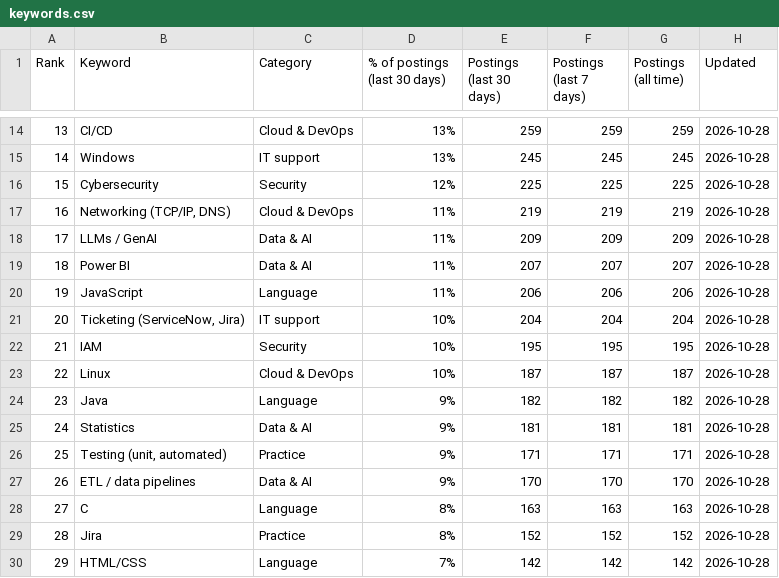
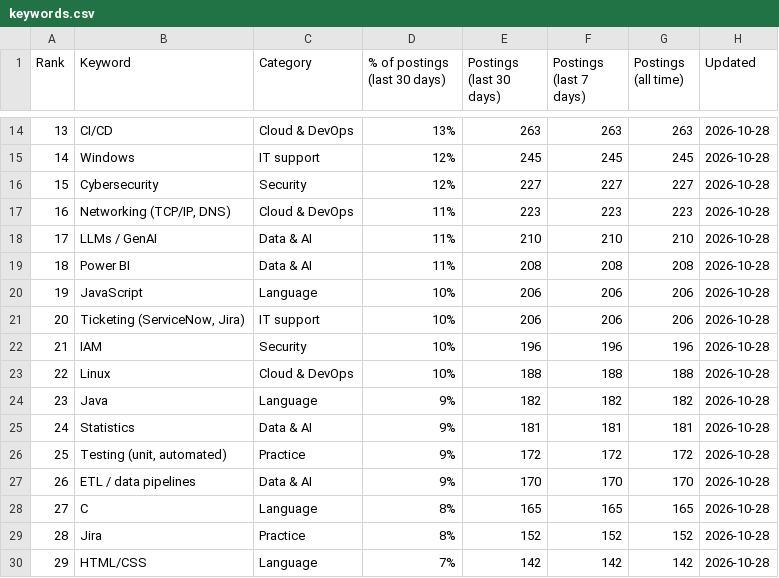
Before and after one commit to sagarh12/canada-jobs-feed, a CSV file: feed/keywords.csv, drawn as a sheet; only a part is shown, gaps mark what is left out; the diff covers the shown part only.

```diff
--- a/feed/keywords.csv
+++ b/feed/keywords.csv
@@ -14,16 +14,16 @@ Rank,Keyword,Category,% of postings (last 30 days),Postings (last 30 days),Posti
-13,CI/CD,Cloud & DevOps,13%,259,259,259,2026-10-28
-14,Windows,IT support,13%,245,245,245,2026-10-28
-15,Cybersecurity,Security,12%,225,225,225,2026-10-28
-16,"Networking (TCP/IP, DNS)",Cloud & DevOps,11%,219,219,219,2026-10-28
-17,LLMs / GenAI,Data & AI,11%,209,209,209,2026-10-28
-18,Power BI,Data & AI,11%,207,207,207,2026-10-28
-19,JavaScript,Language,11%,206,206,206,2026-10-28
-20,"Ticketing (ServiceNow, Jira)",IT support,10%,204,204,204,2026-10-28
-21,IAM,Security,10%,195,195,195,2026-10-28
-22,Linux,Cloud & DevOps,10%,187,187,187,2026-10-28
+13,CI/CD,Cloud & DevOps,13%,263,263,263,2026-10-28
+14,Windows,IT support,12%,245,245,245,2026-10-28
+15,Cybersecurity,Security,12%,227,227,227,2026-10-28
+16,"Networking (TCP/IP, DNS)",Cloud & DevOps,11%,223,223,223,2026-10-28
+17,LLMs / GenAI,Data & AI,11%,210,210,210,2026-10-28
+18,Power BI,Data & AI,11%,208,208,208,2026-10-28
+19,JavaScript,Language,10%,206,206,206,2026-10-28
+20,"Ticketing (ServiceNow, Jira)",IT support,10%,206,206,206,2026-10-28
+21,IAM,Security,10%,196,196,196,2026-10-28
+22,Linux,Cloud & DevOps,10%,188,188,188,2026-10-28
 23,Java,Language,9%,182,182,182,2026-10-28
 24,Statistics,Data & AI,9%,181,181,181,2026-10-28
-25,"Testing (unit, automated)",Practice,9%,171,171,171,2026-10-28
+25,"Testing (unit, automated)",Practice,9%,172,172,172,2026-10-28
 26,ETL / data pipelines,Data & AI,9%,170,170,170,2026-10-28
-27,C,Language,8%,163,163,163,2026-10-28
+27,C,Language,8%,165,165,165,2026-10-28
 28,Jira,Practice,8%,152,152,152,2026-10-28
```
Also changed, not shown: 164 edited cells elsewhere in this file, 3 other files.
